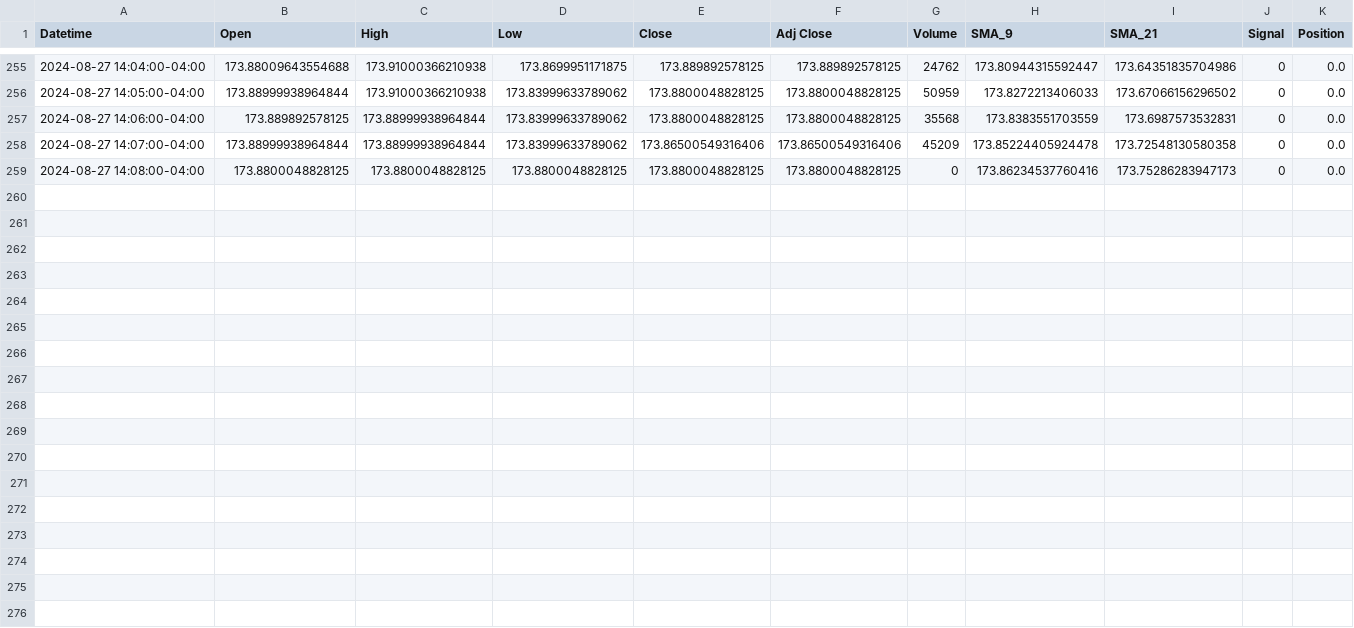
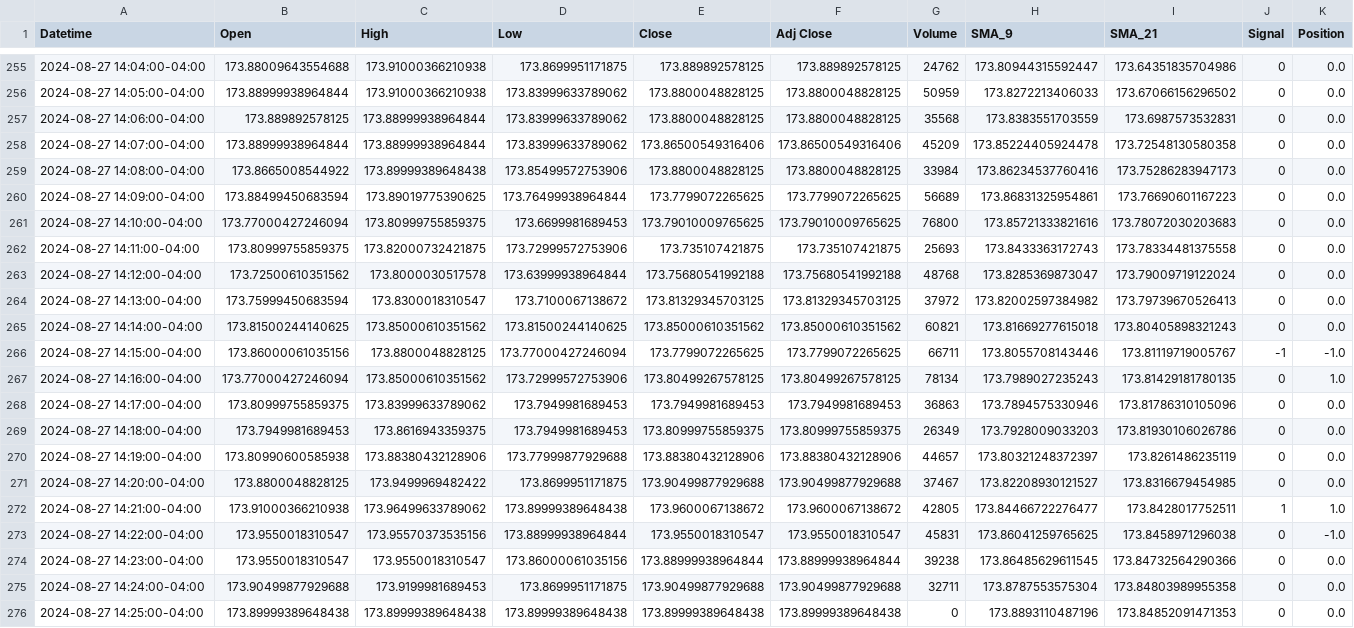
Before and after one commit to BenTrotter/Trader, a CSV file: AMZN.csv, drawn as a sheet; only a part is shown, gaps mark what is left out.

Commit message:
added value of trade

```diff
--- a/AMZN.csv
+++ b/AMZN.csv
@@ -258,2 +258,19 @@ Datetime,Open,High,Low,Close,Adj Close,Volume,SMA_9,SMA_21,Signal,Position
 2024-08-27 14:07:00-04:00,173.88999938964844,173.88999938964844,173.83999633789062,173.86500549316406,173.86500549316406,45209,173.85224405924478,173.72548130580358,0,0.0
-2024-08-27 14:08:00-04:00,173.8800048828125,173.8800048828125,173.8800048828125,173.8800048828125,173.8800048828125,0,173.86234537760416,173.75286283947173,0,0.0
+2024-08-27 14:08:00-04:00,173.8665008544922,173.89999389648438,173.85499572753906,173.8800048828125,173.8800048828125,33984,173.86234537760416,173.75286283947173,0,0.0
+2024-08-27 14:09:00-04:00,173.88499450683594,173.89019775390625,173.76499938964844,173.7799072265625,173.7799072265625,56689,173.86831325954861,173.76690601167223,0,0.0
+2024-08-27 14:10:00-04:00,173.77000427246094,173.80999755859375,173.6699981689453,173.79010009765625,173.79010009765625,76800,173.85721333821616,173.78072030203683,0,0.0
+2024-08-27 14:11:00-04:00,173.80999755859375,173.82000732421875,173.72999572753906,173.735107421875,173.735107421875,25693,173.8433363172743,173.78334481375558,0,0.0
+2024-08-27 14:12:00-04:00,173.72500610351562,173.8000030517578,173.63999938964844,173.75680541992188,173.75680541992188,48768,173.8285369873047,173.79009719122024,0,0.0
+2024-08-27 14:13:00-04:00,173.75999450683594,173.8300018310547,173.7100067138672,173.81329345703125,173.81329345703125,37972,173.82002597384982,173.79739670526413,0,0.0
+2024-08-27 14:14:00-04:00,173.81500244140625,173.85000610351562,173.81500244140625,173.85000610351562,173.85000610351562,60821,173.81669277615018,173.80405898321243,0,0.0
+2024-08-27 14:15:00-04:00,173.86000061035156,173.8800048828125,173.77000427246094,173.7799072265625,173.7799072265625,66711,173.8055708143446,173.81119719005767,-1,-1.0
+2024-08-27 14:16:00-04:00,173.77000427246094,173.85000610351562,173.72999572753906,173.80499267578125,173.80499267578125,78134,173.7989027235243,173.81429181780135,0,1.0
+2024-08-27 14:17:00-04:00,173.80999755859375,173.83999633789062,173.7949981689453,173.7949981689453,173.7949981689453,36863,173.7894575330946,173.81786310105096,0,0.0
+2024-08-27 14:18:00-04:00,173.7949981689453,173.8616943359375,173.7949981689453,173.80999755859375,173.80999755859375,26349,173.7928009033203,173.81930106026786,0,0.0
+2024-08-27 14:19:00-04:00,173.80990600585938,173.88380432128906,173.77999877929688,173.88380432128906,173.88380432128906,44657,173.80321248372397,173.8261486235119,0,0.0
+2024-08-27 14:20:00-04:00,173.8800048828125,173.9499969482422,173.8699951171875,173.90499877929688,173.90499877929688,37467,173.82208930121527,173.8316679454985,0,0.0
+2024-08-27 14:21:00-04:00,173.91000366210938,173.96499633789062,173.89999389648438,173.9600067138672,173.9600067138672,42805,173.84466722276477,173.8428017752511,1,1.0
+2024-08-27 14:22:00-04:00,173.9550018310547,173.95570373535156,173.88999938964844,173.9550018310547,173.9550018310547,45831,173.86041259765625,173.8458971296038,0,-1.0
+2024-08-27 14:23:00-04:00,173.9550018310547,173.9550018310547,173.86000061035156,173.88999938964844,173.88999938964844,39238,173.86485629611545,173.84732564290366,0,0.0
+2024-08-27 14:24:00-04:00,173.90499877929688,173.9199981689453,173.8699951171875,173.90499877929688,173.90499877929688,32711,173.8787553575304,173.84803989955358,0,0.0
+2024-08-27 14:25:00-04:00,173.89999389648438,173.89999389648438,173.89999389648438,173.89999389648438,173.89999389648438,0,173.8893110487196,173.84852091471353,0,0.0
```
Also changed, not shown: 2 other files.
